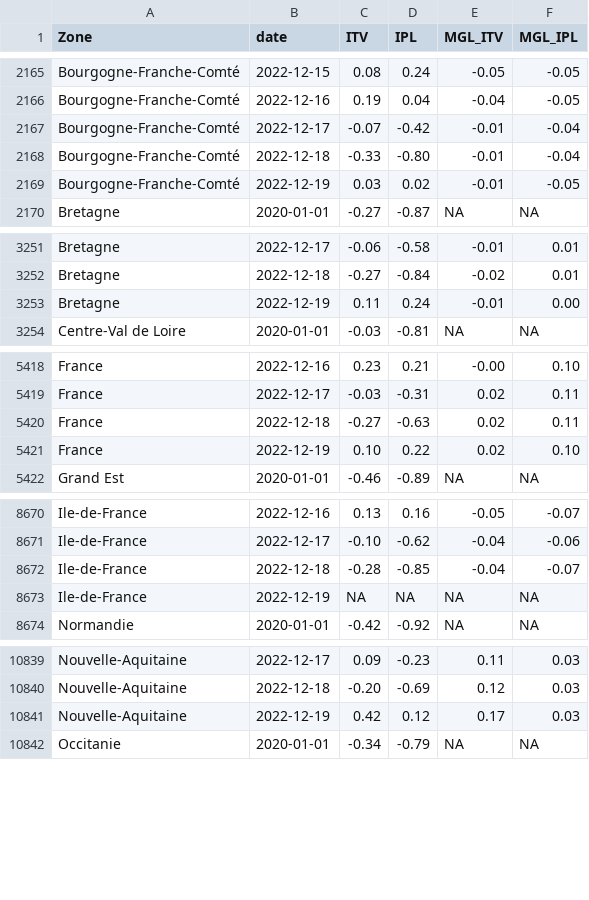
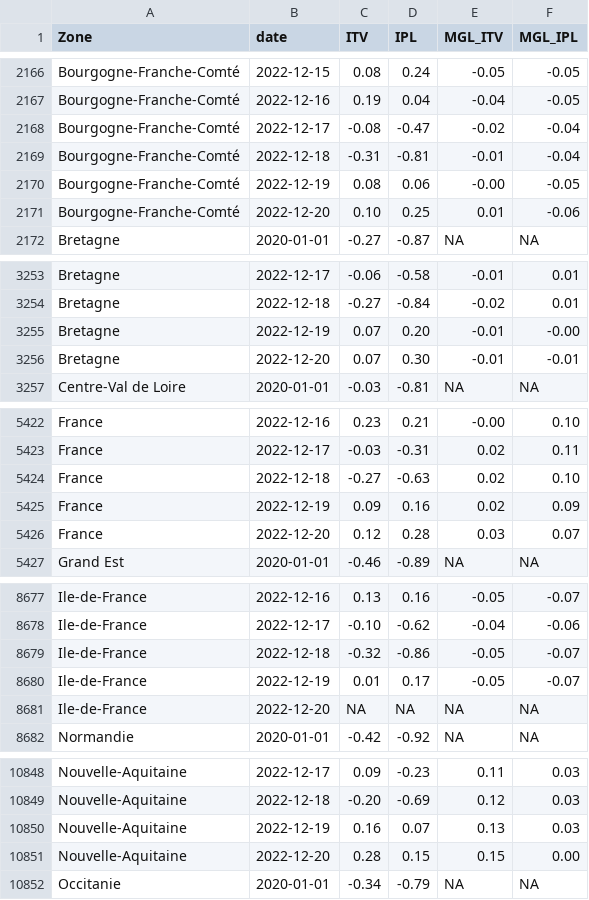
Before and after one commit to CEREMA/data-trafic, a CSV file: fr/latest.csv, drawn as a sheet; only a part is shown, gaps mark what is left out; the diff covers the shown part only.

```diff
--- a/fr/latest.csv
+++ b/fr/latest.csv
@@ -2166,5 +2167,6 @@ Bourgogne-Franche-Comté,2022-12-15,0.08,0.24,-0.05,-0.05
 Bourgogne-Franche-Comté,2022-12-16,0.19,0.04,-0.04,-0.05
-Bourgogne-Franche-Comté,2022-12-17,-0.07,-0.42,-0.01,-0.04
-Bourgogne-Franche-Comté,2022-12-18,-0.33,-0.80,-0.01,-0.04
-Bourgogne-Franche-Comté,2022-12-19,0.03,0.02,-0.01,-0.05
+Bourgogne-Franche-Comté,2022-12-17,-0.08,-0.47,-0.02,-0.04
+Bourgogne-Franche-Comté,2022-12-18,-0.31,-0.81,-0.01,-0.04
+Bourgogne-Franche-Comté,2022-12-19,0.08,0.06,-0.00,-0.05
+Bourgogne-Franche-Comté,2022-12-20,0.10,0.25,0.01,-0.06
 Bretagne,2020-01-01,-0.27,-0.87,NA,NA
@@ -3252,3 +3254,4 @@ Bretagne,2022-12-17,-0.06,-0.58,-0.01,0.01
 Bretagne,2022-12-18,-0.27,-0.84,-0.02,0.01
-Bretagne,2022-12-19,0.11,0.24,-0.01,0.00
+Bretagne,2022-12-19,0.07,0.20,-0.01,-0.00
+Bretagne,2022-12-20,0.07,0.30,-0.01,-0.01
 Centre-Val de Loire,2020-01-01,-0.03,-0.81,NA,NA
@@ -5419,4 +5423,5 @@ France,2022-12-16,0.23,0.21,-0.00,0.10
 France,2022-12-17,-0.03,-0.31,0.02,0.11
-France,2022-12-18,-0.27,-0.63,0.02,0.11
-France,2022-12-19,0.10,0.22,0.02,0.10
+France,2022-12-18,-0.27,-0.63,0.02,0.10
+France,2022-12-19,0.09,0.16,0.02,0.09
+France,2022-12-20,0.12,0.28,0.03,0.07
 Grand Est,2020-01-01,-0.46,-0.89,NA,NA
@@ -8671,4 +8678,5 @@ Ile-de-France,2022-12-16,0.13,0.16,-0.05,-0.07
 Ile-de-France,2022-12-17,-0.10,-0.62,-0.04,-0.06
-Ile-de-France,2022-12-18,-0.28,-0.85,-0.04,-0.07
-Ile-de-France,2022-12-19,NA,NA,NA,NA
+Ile-de-France,2022-12-18,-0.32,-0.86,-0.05,-0.07
+Ile-de-France,2022-12-19,0.01,0.17,-0.05,-0.07
+Ile-de-France,2022-12-20,NA,NA,NA,NA
 Normandie,2020-01-01,-0.42,-0.92,NA,NA
@@ -10840,3 +10849,4 @@ Nouvelle-Aquitaine,2022-12-17,0.09,-0.23,0.11,0.03
 Nouvelle-Aquitaine,2022-12-18,-0.20,-0.69,0.12,0.03
-Nouvelle-Aquitaine,2022-12-19,0.42,0.12,0.17,0.03
+Nouvelle-Aquitaine,2022-12-19,0.16,0.07,0.13,0.03
+Nouvelle-Aquitaine,2022-12-20,0.28,0.15,0.15,0.00
 Occitanie,2020-01-01,-0.34,-0.79,NA,NA
```
Also changed, not shown: 8 added rows and 2 edited cells elsewhere in this file, collectivites/paris_brut_latest.csv, collectivites/paris_latest.csv, 2 other files.
